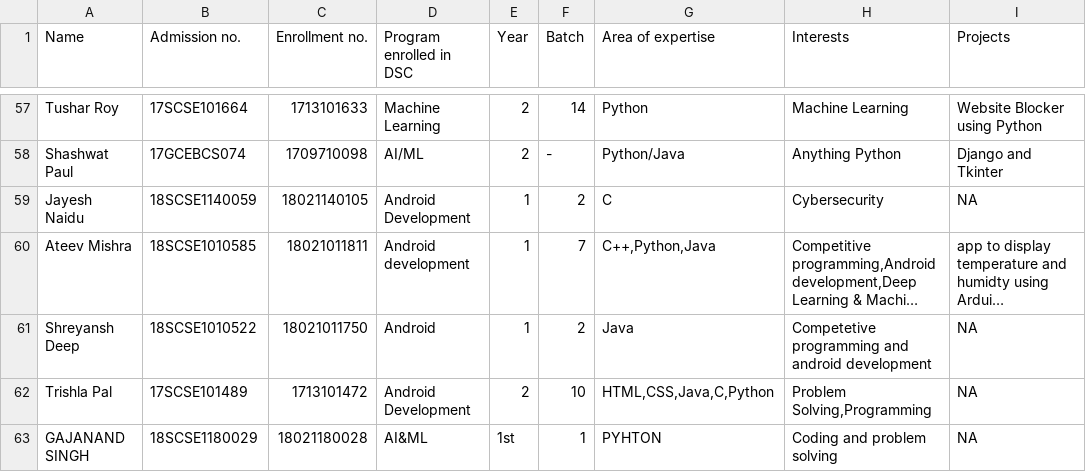
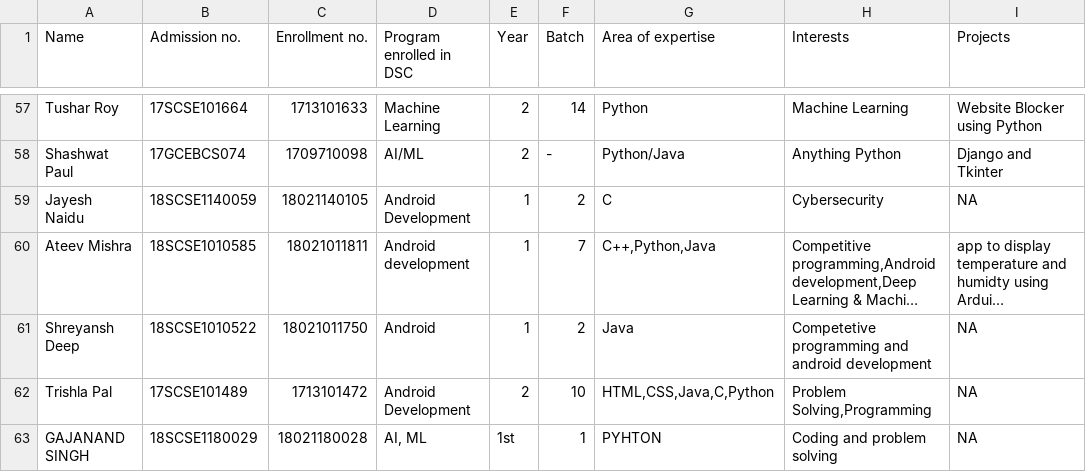
Before and after one commit to tanya3007/gitTest, a CSV file: info.csv, drawn as a sheet; only a part is shown, gaps mark what is left out; long unchanged cells end in …; the diff names each change by its address in the sheet, - before the commit and + after, or states it on an @@ line.

Commit message:
Update info.csv

```diff
--- a/info.csv
+++ b/info.csv
-D63 (Program enrolled in DSC): AI&ML
+D63 (Program enrolled in DSC): AI, ML
```
